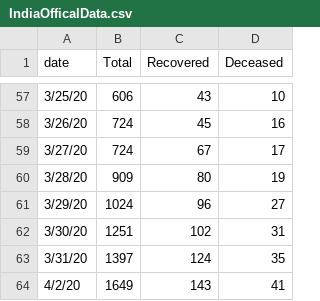
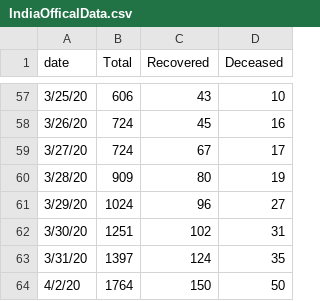
Before and after one commit to rahulnyk/COVID19_India, a CSV file: IndiaOfficalData.csv, drawn as a sheet; only a part is shown, gaps mark what is left out.

Commit message:
new data

```diff
--- a/IndiaOfficalData.csv
+++ b/IndiaOfficalData.csv
@@ -63,2 +63,2 @@ date,Total,Recovered,Deceased
 3/31/20,1397,124,35
-4/2/20,1649,143,41
+4/2/20,1764,150,50
```
Also changed, not shown: 2 other files.
